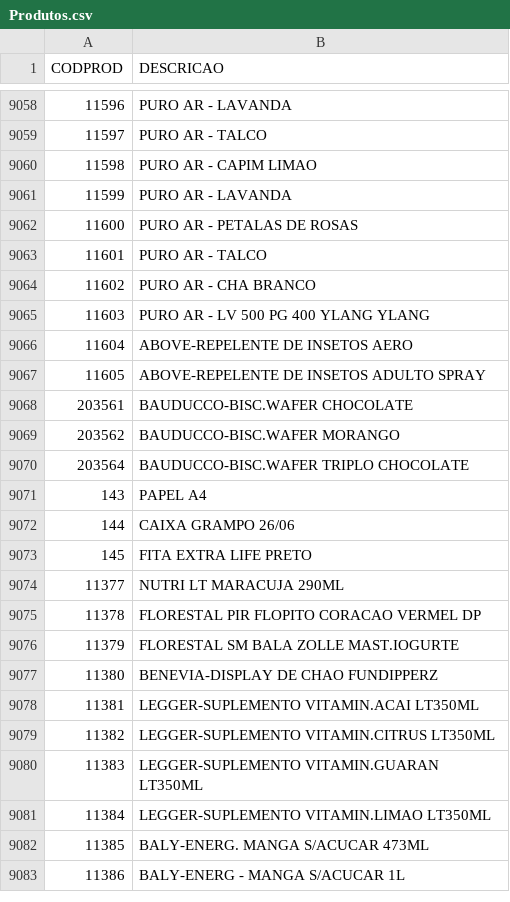
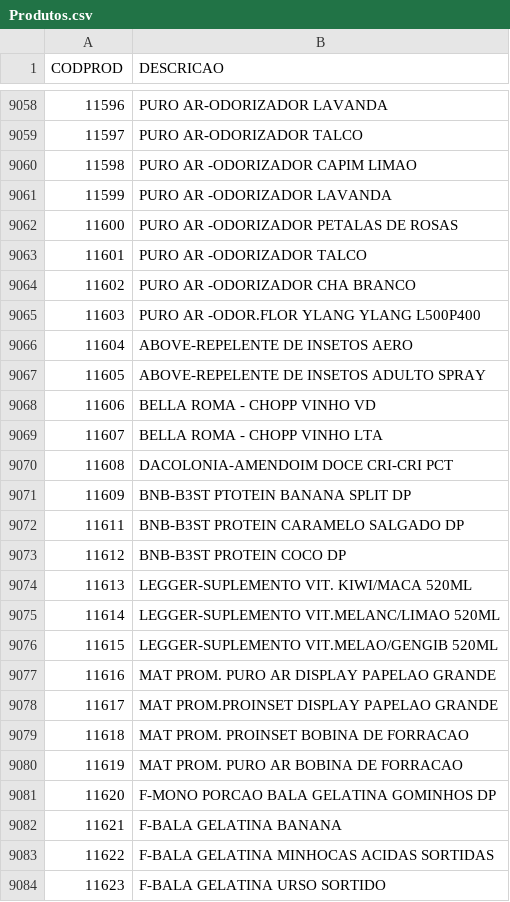
Before and after one commit to rylsistema/Solicitar_Desconto, a CSV file: converter/Produtos.csv, drawn as a sheet; only a part is shown, gaps mark what is left out; the shorter side is filled out with more unchanged rows; the diff covers the shown part only.

```diff
--- a/converter/Produtos.csv
+++ b/converter/Produtos.csv
@@ -9058,10 +9058,27 @@
-11596;PURO AR - LAVANDA
-11597;PURO AR - TALCO
-11598;PURO AR - CAPIM LIMAO
-11599;PURO AR - LAVANDA
-11600;PURO AR - PETALAS DE ROSAS
-11601;PURO AR - TALCO
-11602;PURO AR - CHA BRANCO
-11603;PURO AR - LV 500 PG 400 YLANG YLANG
+11596;PURO AR-ODORIZADOR LAVANDA
+11597;PURO AR-ODORIZADOR TALCO
+11598;PURO AR -ODORIZADOR CAPIM LIMAO
+11599;PURO AR -ODORIZADOR LAVANDA
+11600;PURO AR -ODORIZADOR PETALAS DE ROSAS
+11601;PURO AR -ODORIZADOR TALCO
+11602;PURO AR -ODORIZADOR CHA BRANCO
+11603;PURO AR -ODOR.FLOR YLANG YLANG  L500P400
 11604;ABOVE-REPELENTE DE INSETOS AERO
 11605;ABOVE-REPELENTE DE INSETOS ADULTO SPRAY
+11606;BELLA ROMA - CHOPP VINHO VD
+11607;BELLA ROMA - CHOPP VINHO LTA
+11608;DACOLONIA-AMENDOIM DOCE CRI-CRI PCT
+11609;BNB-B3ST PTOTEIN BANANA SPLIT DP
+11611;BNB-B3ST PROTEIN CARAMELO SALGADO DP
+11612;BNB-B3ST PROTEIN COCO DP
+11613;LEGGER-SUPLEMENTO VIT. KIWI/MACA 520ML
+11614;LEGGER-SUPLEMENTO VIT.MELANC/LIMAO 520ML
+11615;LEGGER-SUPLEMENTO VIT.MELAO/GENGIB 520ML
+11616;MAT PROM. PURO AR DISPLAY PAPELAO GRANDE
+11617;MAT PROM.PROINSET DISPLAY PAPELAO GRANDE
+11618;MAT PROM. PROINSET BOBINA DE FORRACAO
+11619;MAT PROM. PURO AR BOBINA DE FORRACAO
+11620;F-MONO PORCAO BALA GELATINA GOMINHOS DP
+11621;F-BALA GELATINA BANANA
+11622;F-BALA GELATINA MINHOCAS ACIDAS SORTIDAS
+11623;F-BALA GELATINA URSO SORTIDO
```
Also changed, not shown: 1 added row and 56 edited cells elsewhere in this file, converter/Clientes.csv, converter/rcas.csv, 9 other files.
